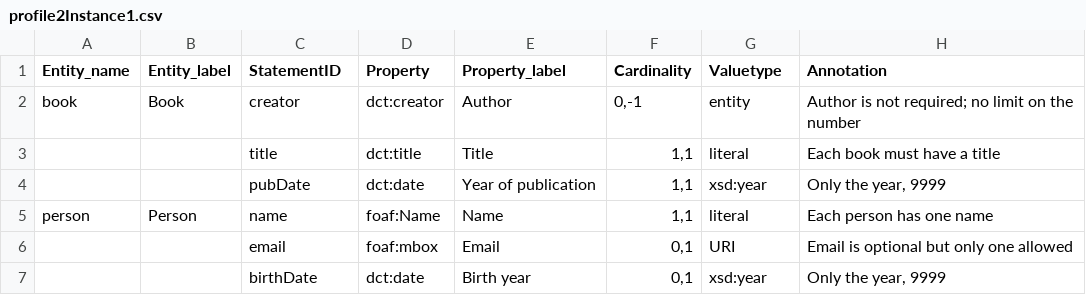
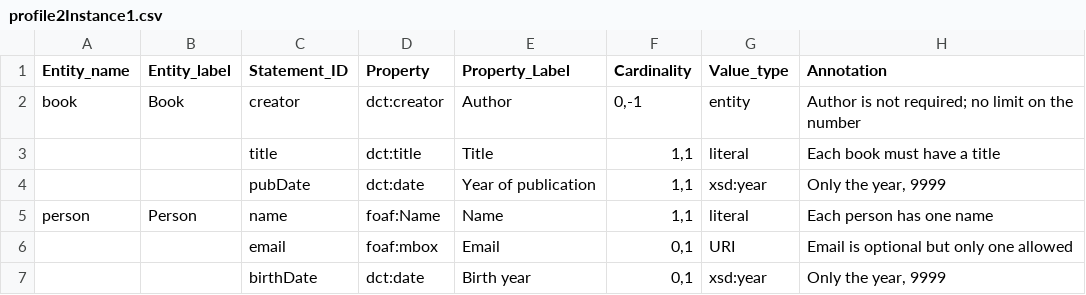
Before and after one commit to dcmi/dcap, a CSV file: prototypes/profile2Instance1.csv, drawn as a sheet.

Commit message:
Update profile2Instance1.csv

```diff
--- a/prototypes/profile2Instance1.csv
+++ b/prototypes/profile2Instance1.csv
@@ -1,2 +1,2 @@
-Entity_name,Entity_label,StatementID,Property,Property_label,Cardinality,Valuetype,Annotation
+Entity_name,Entity_label,Statement_ID,Property,Property_Label,Cardinality,Value_type,Annotation
 book,Book,creator,dct:creator,Author,"0,-1",entity,"Author is not required; no limit on the number"
```
